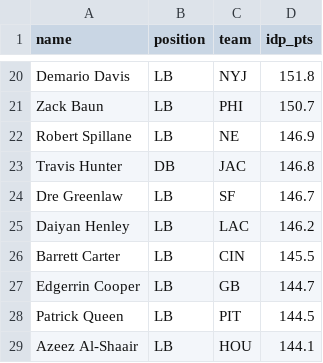
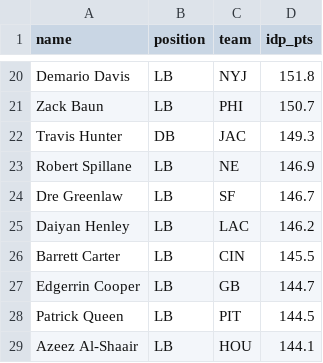
Before and after one commit to epgreig/ff-manager, a CSV file: out/idp.csv, drawn as a sheet; only a part is shown, gaps mark what is left out; removed rows and columns are numbered as before the commit, all else as after; the diff names each change by its address in the sheet, - before the commit and + after, or states it on an @@ line.

```diff
--- a/out/idp.csv
+++ b/out/idp.csv
+row 22: Travis Hunter | DB | JAC | 149.3
-row 23: Travis Hunter | DB | JAC | 146.8
```
Also changed, not shown: out/blended.csv, 1 other file.
